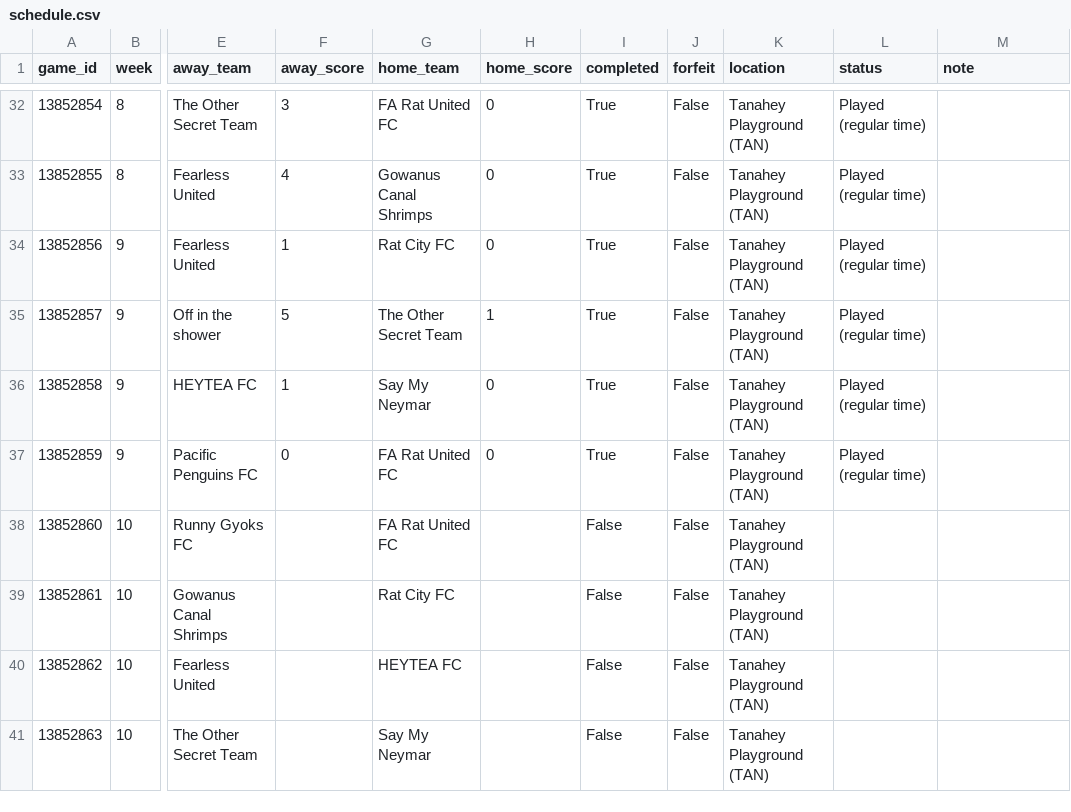
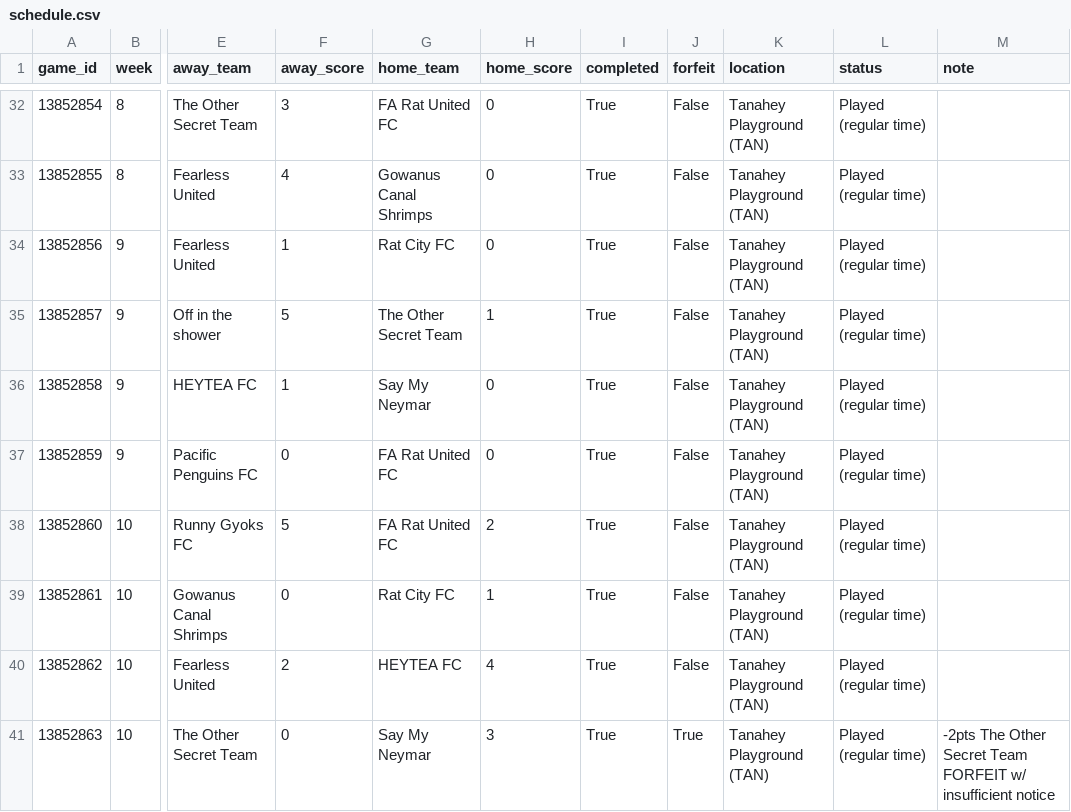
Before and after one commit to jffzhou/nycfooty-power-board, a CSV file: data/schedule.csv, drawn as a sheet; only a part is shown, gaps mark what is left out; the diff names each change by its address in the sheet, - before the commit and + after, or states it on an @@ line.

```diff
--- a/data/schedule.csv
+++ b/data/schedule.csv
-F38 (away_score): (empty)
+F38 (away_score): 5
-H38 (home_score): (empty)
+H38 (home_score): 2
-I38:I41 (completed): False
+I38:I41 (completed): True
-L38:L41 (status): (empty)
+L38:L41 (status): Played (regular time)
-F39 (away_score): (empty)
+F39 (away_score): 0
-H39 (home_score): (empty)
+H39 (home_score): 1
-F40 (away_score): (empty)
+F40 (away_score): 2
-H40 (home_score): (empty)
+H40 (home_score): 4
-F41 (away_score): (empty)
+F41 (away_score): 0
-H41 (home_score): (empty)
+H41 (home_score): 3
-J41 (forfeit): False
+J41 (forfeit): True
-M41 (note): (empty)
+M41 (note): -2pts The Other Secret Team FORFEIT w/ insufficient notice
```
Also changed, not shown: data/projected_standings.csv, data/projected_standings_round_robin.csv, 15 other files.
